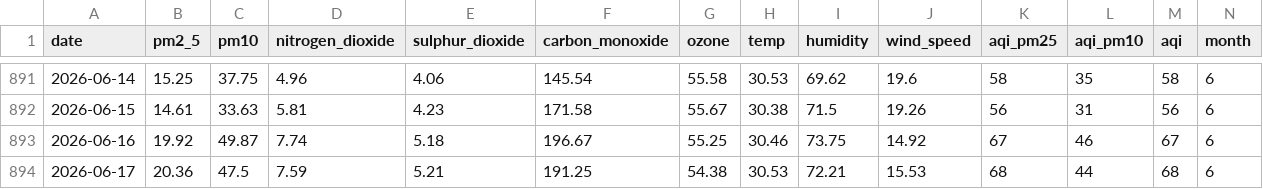
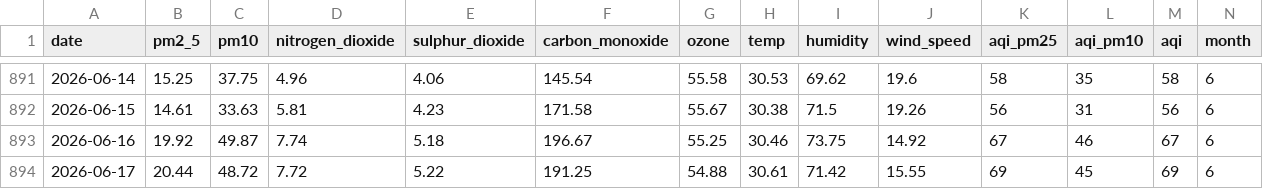
Before and after one commit to jaweria15/AQIPrediction, a CSV file: aqi_historical_data.csv, drawn as a sheet; only a part is shown, gaps mark what is left out; the diff names each change by its address in the sheet, - before the commit and + after, or states it on an @@ line.

```diff
--- a/aqi_historical_data.csv
+++ b/aqi_historical_data.csv
-B894 (pm2_5): 20.36
+B894 (pm2_5): 20.44
-C894 (pm10): 47.5
+C894 (pm10): 48.72
-D894 (nitrogen_dioxide): 7.59
+D894 (nitrogen_dioxide): 7.72
-E894 (sulphur_dioxide): 5.21
+E894 (sulphur_dioxide): 5.22
-G894 (ozone): 54.38
+G894 (ozone): 54.88
-H894 (temp): 30.53
+H894 (temp): 30.61
-I894 (humidity): 72.21
+I894 (humidity): 71.42
-J894 (wind_speed): 15.53
+J894 (wind_speed): 15.55
-K894 (aqi_pm25): 68
+K894 (aqi_pm25): 69
-L894 (aqi_pm10): 44
+L894 (aqi_pm10): 45
-M894 (aqi): 68
+M894 (aqi): 69
```
